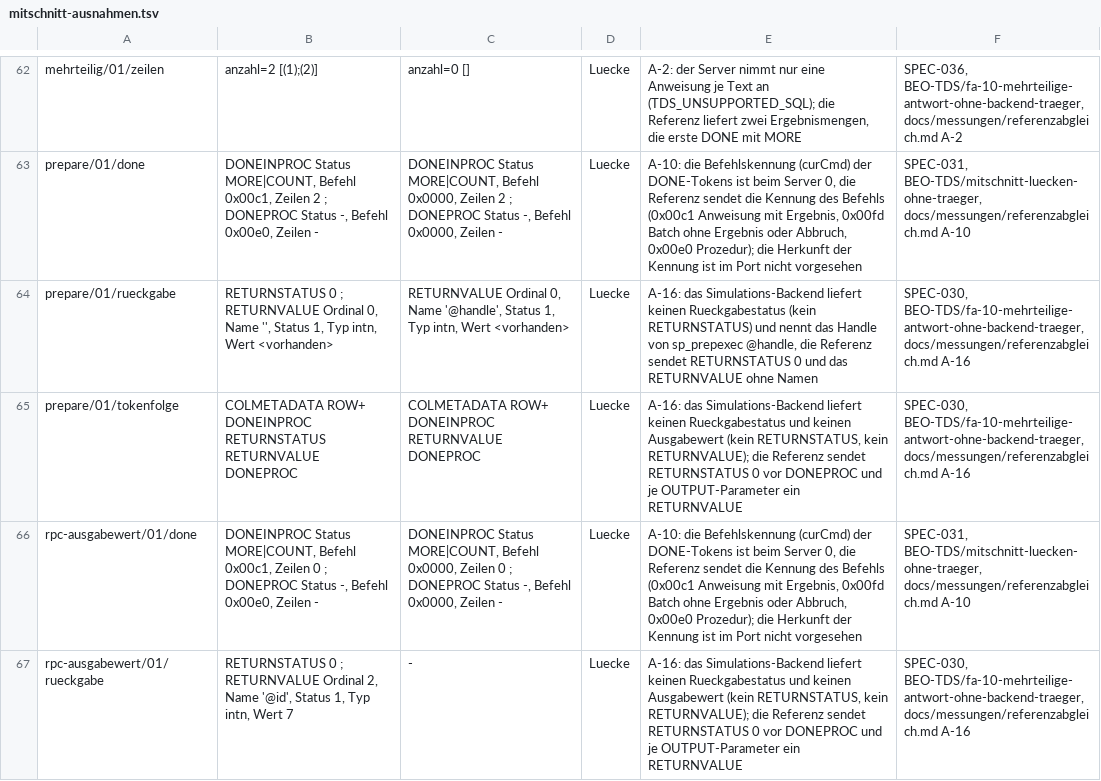
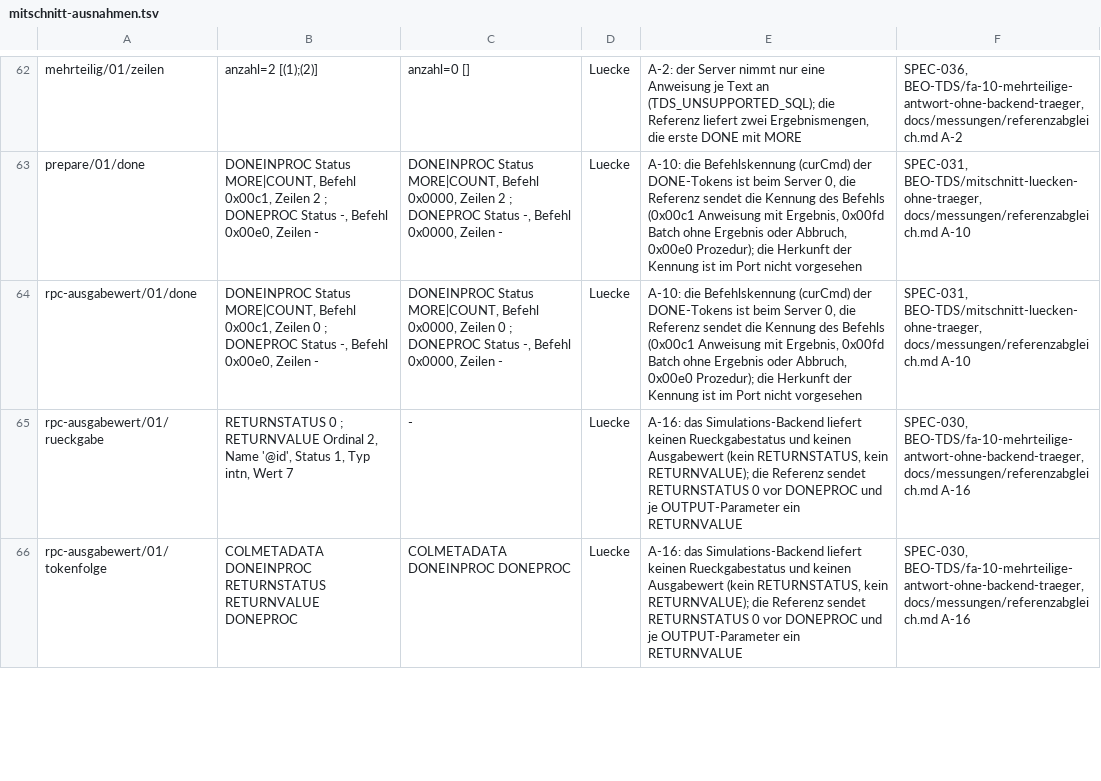
Before and after one commit to pt9912/tdswire, a TSV file: referenztest-dotnet/Vergleich/mitschnitt-ausnahmen.tsv, drawn as a sheet; only a part is shown, gaps mark what is left out; the shorter side is filled out with more unchanged rows.

Commit message:
Spezifikation, Matrix und Nutzer-Doku: Antwortform von sp_prepexec, Batch-Freigabe, Fehler 8179, einstellbare Handle-Grenze (ADR-0036, ADR-0037, TDS-FA-12)
- SPEC-030: RETURNSTATUS 0 und Handle ohne Namen, Parameter 0 mit -1 oder 0, Zaehlung
  gleichzeitig gehaltener Handles, Batch-Form der Freigabe (Schreibweise, Zahlenbereich,
  Antwort), Grenze einstellbar; SPEC-001: Freigabe im Sitzungsrahmen; SPEC-058 und neu
  SPEC-060 (Code TDS_SIM_UNKNOWN_PREPARED_HANDLE, 8179, State 8, Ausnahme vom Satz State 1),
  SPEC-061 (MAX_PREPARED_HANDLES); SPEC-034, SPEC-059, RPC-Katalog des Referenzclients,
  Aenderungsprotokoll. SPEC-013, SPEC-057 (Zusage) und Nicht-Ziel 6 bleiben; an SPEC-057
  steht die Messung 8179 State 4 als Hinweis, die Entscheidung dazu steht aus.
- Kompatibilitaetsmatrix: Zeilen sp_prepexec, Handle-Verwaltung, Freigabe der Handles
  (neu), Luecke 13.
- Mitschnitt-Ausnahmen: die zwei Ausnahmen fuer prepare/01 (RETURNSTATUS, Name des
  Handles) entfallen, der Mitschnitt-Lauf ist ohne sie gruen; A-16 im Referenzabgleich
  nachgezogen. Nutzer-Doku: MAX_PREPARED_HANDLES.

```diff
--- a/referenztest-dotnet/Vergleich/mitschnitt-ausnahmen.tsv
+++ b/referenztest-dotnet/Vergleich/mitschnitt-ausnahmen.tsv
@@ -63,4 +63,2 @@ mehrteilig/01/zeilen	anzahl=2 [(1);(2)]	anzahl=0 []	Luecke	A-2: der Server nimmt
 prepare/01/done	DONEINPROC Status MORE|COUNT, Befehl 0x00c1, Zeilen 2 ; DONEPROC Status -, Befehl 0x00e0, Zeilen -	DONEINPROC Status MORE|COUNT, Befehl 0x0000, Zeilen 2 ; DONEPROC Status -, Befehl 0x0000, Zeilen -	Luecke	A-10: die Befehlskennung (curCmd) der DONE-Tokens ist beim Server 0, die Referenz sendet die Kennung des Befehls (0x00c1 Anweisung mit Ergebnis, 0x00fd Batch ohne Ergebnis oder Abbruch, 0x00e0 Prozedur); die Herkunft der Kennung ist im Port nicht vorgesehen	SPEC-031, BEO-TDS/mitschnitt-luecken-ohne-traeger, docs/messungen/referenzabgleich.md A-10
-prepare/01/rueckgabe	RETURNSTATUS 0 ; RETURNVALUE Ordinal 0, Name '', Status 1, Typ intn, Wert <vorhanden>	RETURNVALUE Ordinal 0, Name '@handle', Status 1, Typ intn, Wert <vorhanden>	Luecke	A-16: das Simulations-Backend liefert keinen Rueckgabestatus (kein RETURNSTATUS) und nennt das Handle von sp_prepexec @handle, die Referenz sendet RETURNSTATUS 0 und das RETURNVALUE ohne Namen	SPEC-030, BEO-TDS/fa-10-mehrteilige-antwort-ohne-backend-traeger, docs/messungen/referenzabgleich.md A-16
-prepare/01/tokenfolge	COLMETADATA ROW+ DONEINPROC RETURNSTATUS RETURNVALUE DONEPROC	COLMETADATA ROW+ DONEINPROC RETURNVALUE DONEPROC	Luecke	A-16: das Simulations-Backend liefert keinen Rueckgabestatus und keinen Ausgabewert (kein RETURNSTATUS, kein RETURNVALUE); die Referenz sendet RETURNSTATUS 0 vor DONEPROC und je OUTPUT-Parameter ein RETURNVALUE	SPEC-030, BEO-TDS/fa-10-mehrteilige-antwort-ohne-backend-traeger, docs/messungen/referenzabgleich.md A-16
 rpc-ausgabewert/01/done	DONEINPROC Status MORE|COUNT, Befehl 0x00c1, Zeilen 0 ; DONEPROC Status -, Befehl 0x00e0, Zeilen -	DONEINPROC Status MORE|COUNT, Befehl 0x0000, Zeilen 0 ; DONEPROC Status -, Befehl 0x0000, Zeilen -	Luecke	A-10: die Befehlskennung (curCmd) der DONE-Tokens ist beim Server 0, die Referenz sendet die Kennung des Befehls (0x00c1 Anweisung mit Ergebnis, 0x00fd Batch ohne Ergebnis oder Abbruch, 0x00e0 Prozedur); die Herkunft der Kennung ist im Port nicht vorgesehen	SPEC-031, BEO-TDS/mitschnitt-luecken-ohne-traeger, docs/messungen/referenzabgleich.md A-10
```
Also changed, not shown: 4 other files.
